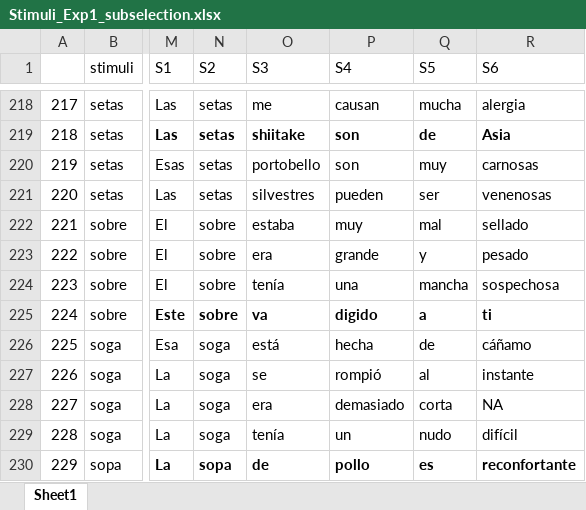
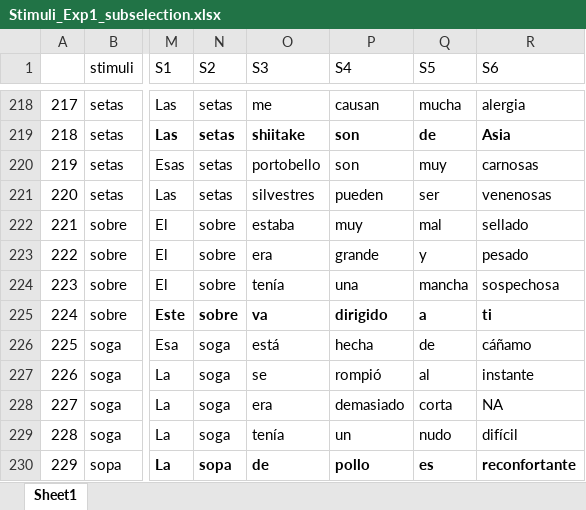
Before and after one commit to marco7877/speechprocessingEX1, an Excel workbook: Stimuli_Exp1_subselection.xlsx, sheet Sheet1, drawn as a sheet; only a part is shown, gaps mark what is left out; values as stored, in another font and other column widths than the file's, no borders; charts and pictures not drawn; the diff names each change by its address in the sheet, - before the commit and + after, or states it on an @@ line.

Commit message:
typo fixed from digido to dirigido

```diff
--- a/Stimuli_Exp1_subselection.xlsx (sheet Sheet1)
+++ b/Stimuli_Exp1_subselection.xlsx (sheet Sheet1)
-P225 (S4): digido
+P225 (S4): dirigido
```
Also changed, not shown: 2 other files.
